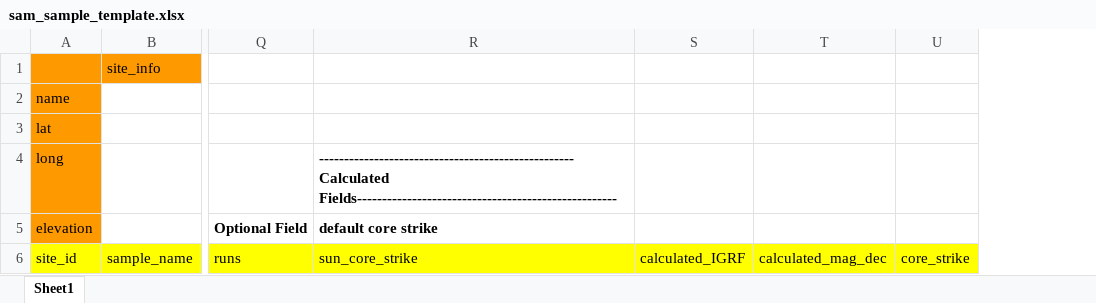
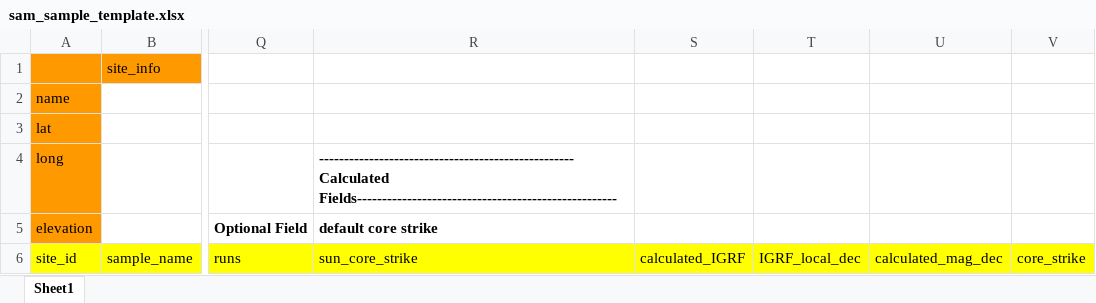
Before and after one commit to Swanson-Hysell-Group/SAM_Header, an Excel workbook: sam_sample_template.xlsx, sheet Sheet1, drawn as a sheet; only a part is shown, gaps mark what is left out; values as stored, in another font and other column widths than the file's, no borders; the diff names each change by its address in the sheet, - before the commit and + after, or states it on an @@ line.

Commit message:
fixed error in finding directory and error in pd.readcsv reading columns as well as updating the spreadsheet template

```diff
--- a/sam_sample_template.xlsx (sheet Sheet1)
+++ b/sam_sample_template.xlsx (sheet Sheet1)
+column T, row 6: IGRF_local_dec
```
Also changed, not shown: 2 other files.
